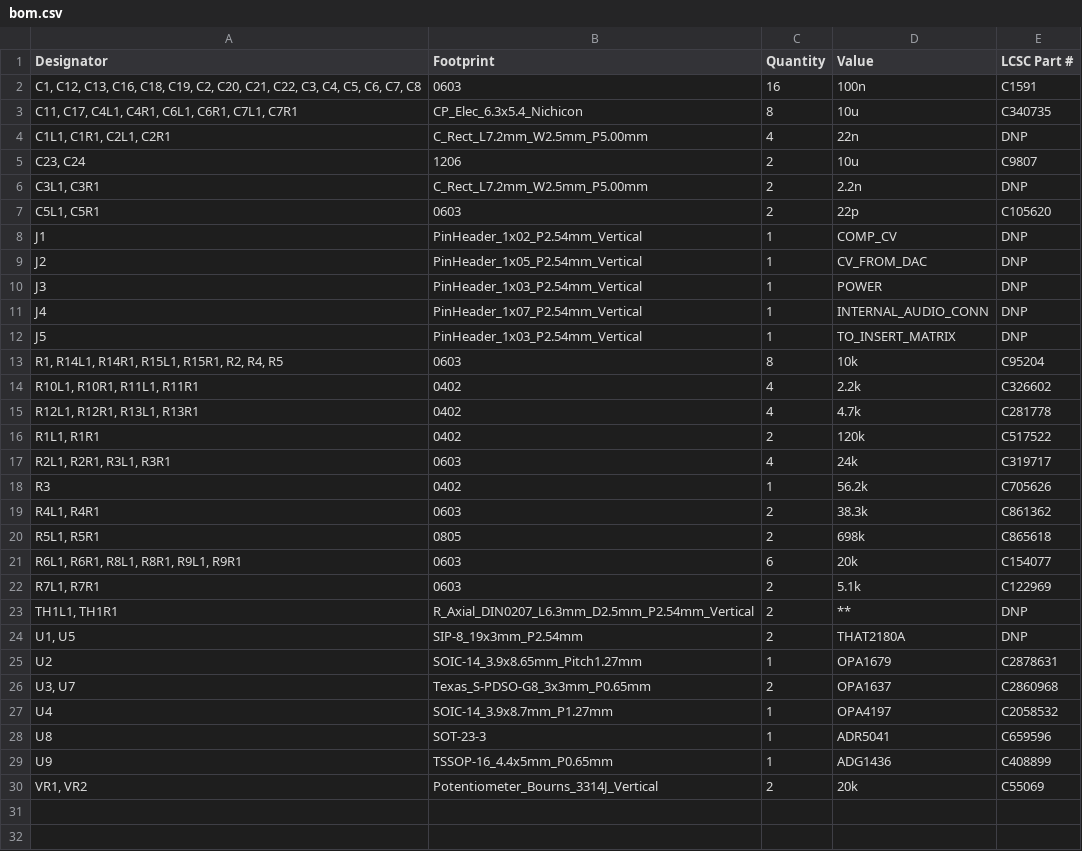
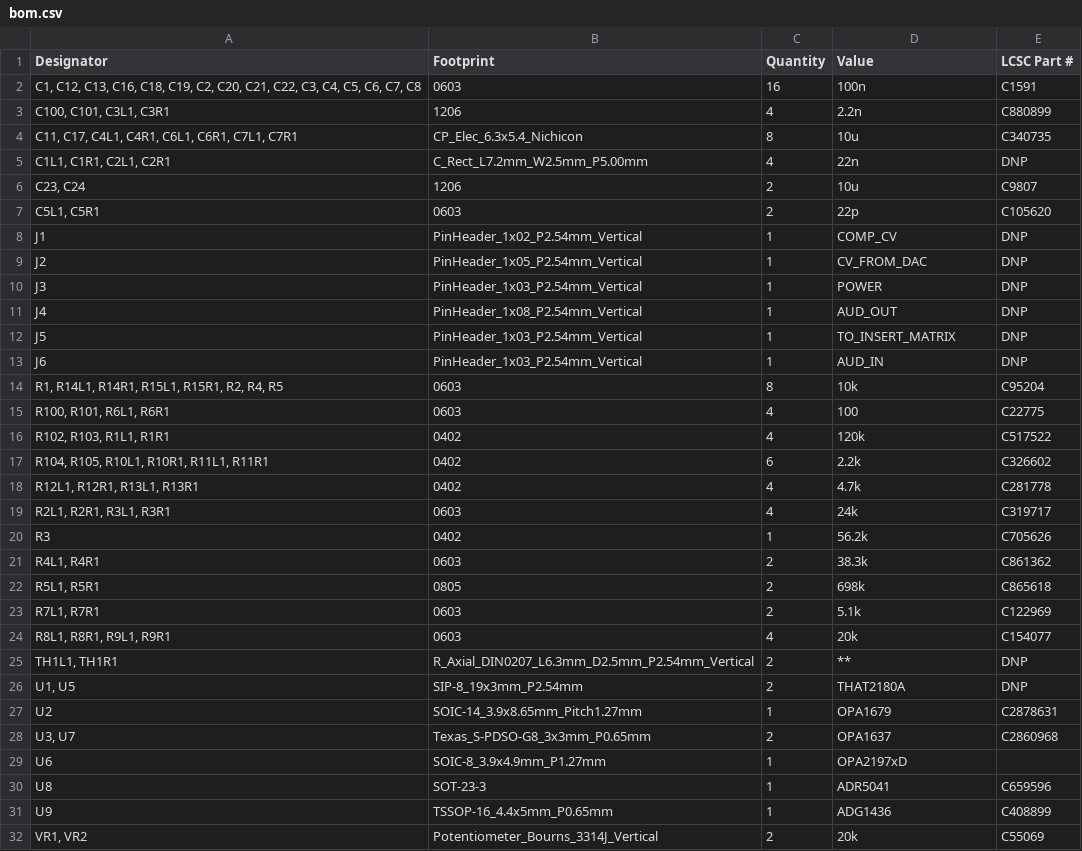
Before and after one commit to skylar-slideshows/Digilog_Capstone, a CSV file: PCB_CAD/Analog/PAN_FADER/production/bom.csv, drawn as a sheet.

```diff
--- a/PCB_CAD/Analog/PAN_FADER/production/bom.csv
+++ b/PCB_CAD/Analog/PAN_FADER/production/bom.csv
@@ -2,2 +2,3 @@
 "C1, C12, C13, C16, C18, C19, C2, C20, C21, C22, C3, C4, C5, C6, C7, C8",0603,16,100n,C1591
+"C100, C101, C3L1, C3R1",1206,4,2.2n,C880899
 "C11, C17, C4L1, C4R1, C6L1, C6R1, C7L1, C7R1",CP_Elec_6.3x5.4_Nichicon,8,10u,C340735
@@ -5,3 +6,2 @@
 "C23, C24",1206,2,10u,C9807
-"C3L1, C3R1",C_Rect_L7.2mm_W2.5mm_P5.00mm,2,2.2n,DNP
 "C5L1, C5R1",0603,2,22p,C105620
@@ -10,8 +10,10 @@ J2,PinHeader_1x05_P2.54mm_Vertical,1,CV_FROM_DAC,DNP
 J3,PinHeader_1x03_P2.54mm_Vertical,1,POWER,DNP
-J4,PinHeader_1x07_P2.54mm_Vertical,1,INTERNAL_AUDIO_CONN,DNP
+J4,PinHeader_1x08_P2.54mm_Vertical,1,AUD_OUT,DNP
 J5,PinHeader_1x03_P2.54mm_Vertical,1,TO_INSERT_MATRIX,DNP
+J6,PinHeader_1x03_P2.54mm_Vertical,1,AUD_IN,DNP
 "R1, R14L1, R14R1, R15L1, R15R1, R2, R4, R5",0603,8,10k,C95204
-"R10L1, R10R1, R11L1, R11R1",0402,4,2.2k,C326602
+"R100, R101, R6L1, R6R1",0603,4,100,C22775
+"R102, R103, R1L1, R1R1",0402,4,120k,C517522
+"R104, R105, R10L1, R10R1, R11L1, R11R1",0402,6,2.2k,C326602
 "R12L1, R12R1, R13L1, R13R1",0402,4,4.7k,C281778
-"R1L1, R1R1",0402,2,120k,C517522
 "R2L1, R2R1, R3L1, R3R1",0603,4,24k,C319717
@@ -20,4 +22,4 @@ R3,0402,1,56.2k,C705626
 "R5L1, R5R1",0805,2,698k,C865618
-"R6L1, R6R1, R8L1, R8R1, R9L1, R9R1",0603,6,20k,C154077
 "R7L1, R7R1",0603,2,5.1k,C122969
+"R8L1, R8R1, R9L1, R9R1",0603,4,20k,C154077
 "TH1L1, TH1R1",R_Axial_DIN0207_L6.3mm_D2.5mm_P2.54mm_Vertical,2,**,DNP
@@ -26,3 +28,3 @@ U2,SOIC-14_3.9x8.65mm_Pitch1.27mm,1,OPA1679,C2878631
 "U3, U7",Texas_S-PDSO-G8_3x3mm_P0.65mm,2,OPA1637,C2860968
-U4,SOIC-14_3.9x8.7mm_P1.27mm,1,OPA4197,C2058532
+U6,SOIC-8_3.9x4.9mm_P1.27mm,1,OPA2197xD,
 U8,SOT-23-3,1,ADR5041,C659596
```
Also changed, not shown: PCB_CAD/Analog/PAN_FADER/production/designators.csv, PCB_CAD/Analog/PAN_FADER/production/positions.csv, 10 other files.
